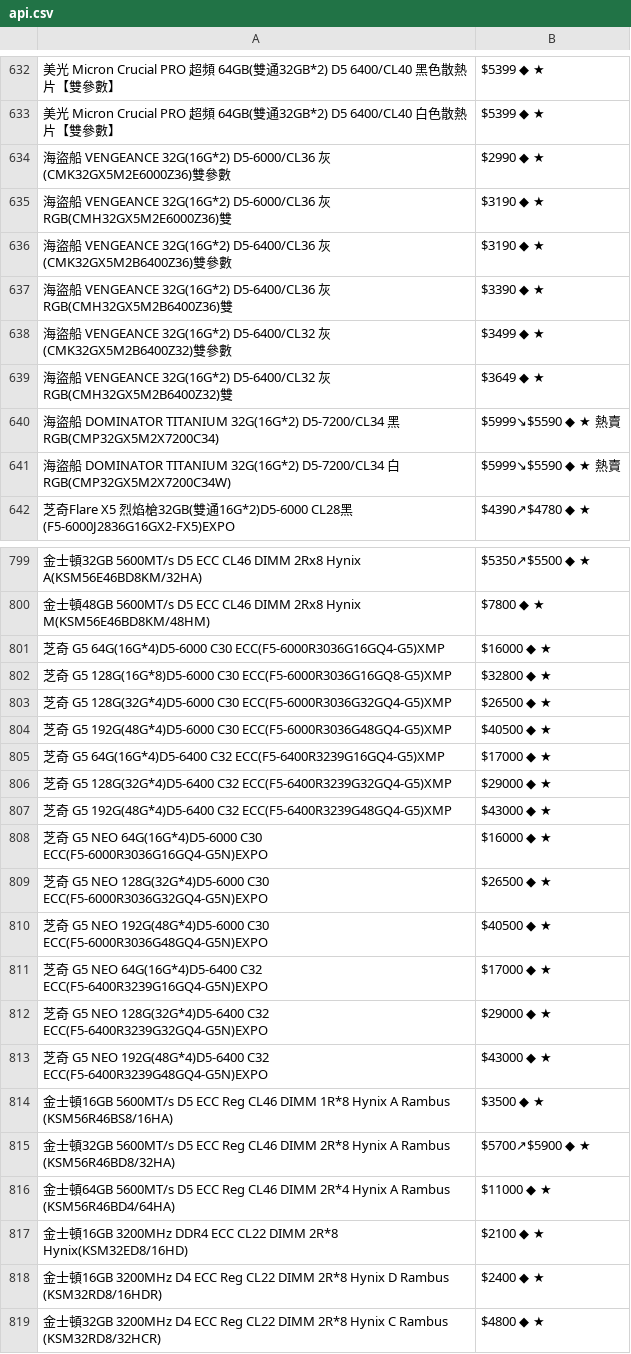
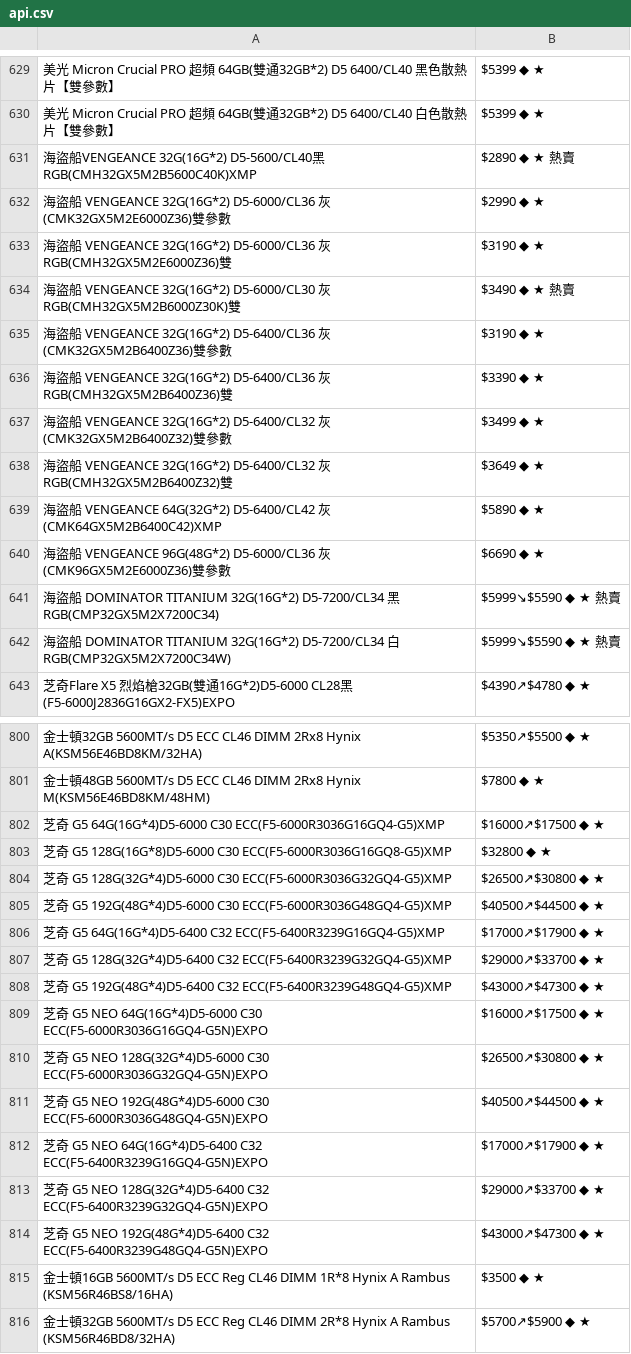
Before and after one commit to suouwang/ops_mid, a CSV file: api.csv, drawn as a sheet; only a part is shown, gaps mark what is left out; the shorter side is filled out with more unchanged rows; addresses are those after the commit; the diff covers the shown part only; the diff names each change by its address in the sheet, - before the commit and + after, or states it on an @@ line.

```diff
--- a/api.csv
+++ b/api.csv
+row 631: 海盜船VENGEANCE 32G(16G*2) D5-5600/CL40黑RGB(CMH32GX5M2B5600C40K)XMP | $2890 ◆ ★ 熱賣
+row 634: 海盜船 VENGEANCE 32G(16G*2) D5-6000/CL30 灰RGB(CMH32GX5M2B6000Z30K)雙 | $3490 ◆ ★ 熱賣
+row 639: 海盜船 VENGEANCE 64G(32G*2) D5-6400/CL42 灰(CMK64GX5M2B6400C42)XMP | $5890 ◆ ★
+row 640: 海盜船 VENGEANCE 96G(48G*2) D5-6000/CL36 灰(CMK96GX5M2E6000Z36)雙參數 | $6690 ◆ ★
-B802: $16000 ◆ ★
+B802: $16000↗$17500 ◆ ★
-B804: $26500 ◆ ★
+B804: $26500↗$30800 ◆ ★
-B805: $40500 ◆ ★
+B805: $40500↗$44500 ◆ ★
-B806: $17000 ◆ ★
+B806: $17000↗$17900 ◆ ★
-B807: $29000 ◆ ★
+B807: $29000↗$33700 ◆ ★
-B808: $43000 ◆ ★
+B808: $43000↗$47300 ◆ ★
-B809: $16000 ◆ ★
+B809: $16000↗$17500 ◆ ★
-B810: $26500 ◆ ★
+B810: $26500↗$30800 ◆ ★
-B811: $40500 ◆ ★
+B811: $40500↗$44500 ◆ ★
-B812: $17000 ◆ ★
+B812: $17000↗$17900 ◆ ★
-B813: $29000 ◆ ★
+B813: $29000↗$33700 ◆ ★
-B814: $43000 ◆ ★
+B814: $43000↗$47300 ◆ ★
```
Also changed, not shown: 3 added rows, 7 removed rows and 11 edited cells elsewhere in this file, 1 other file.
